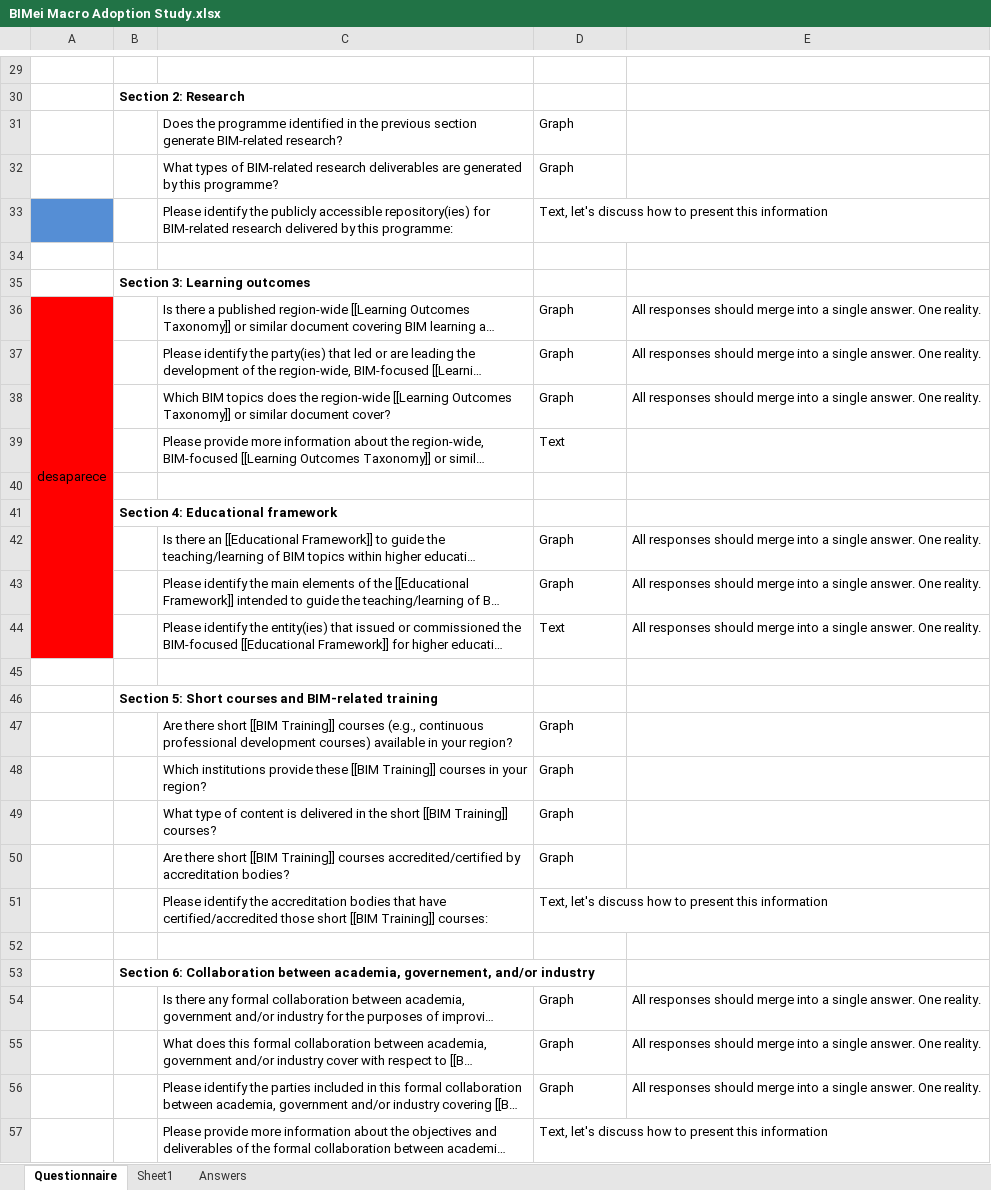
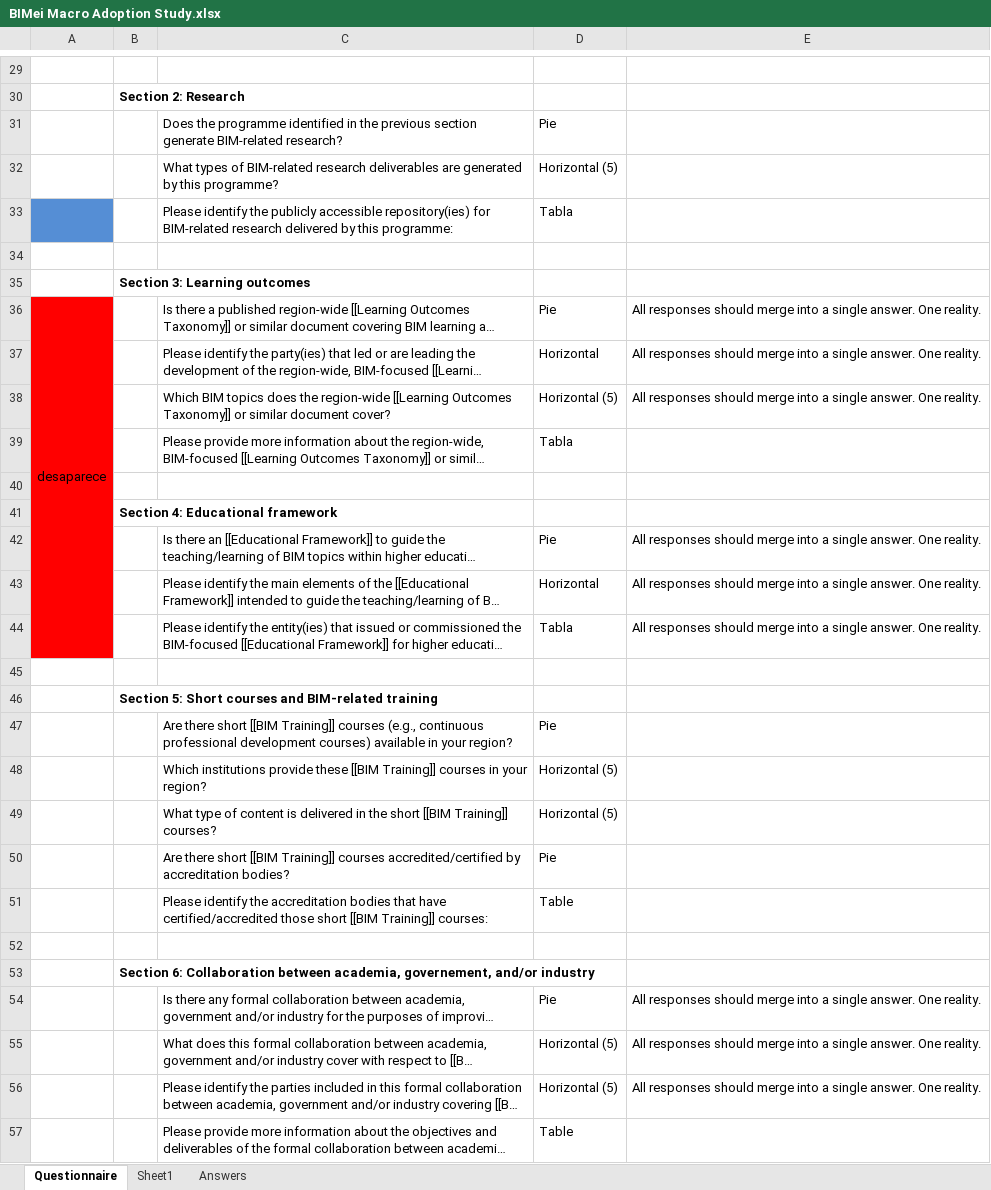
Before and after one commit to MiguelG97/MacroBIMadoption, an Excel workbook: frontend/public/assets/files/BIMei Macro Adoption Study.xlsx, sheet Questionnaire, drawn as a sheet; only a part is shown, gaps mark what is left out; long unchanged cells end in …; values as stored, in another font and other column widths than the file's, no borders; the diff names each change by its address in the sheet, - before the commit and + after, or states it on an @@ line.

Commit message:
preparing data to set the table component

```diff
--- a/frontend/public/assets/files/BIMei Macro Adoption Study.xlsx (sheet Questionnaire)
+++ b/frontend/public/assets/files/BIMei Macro Adoption Study.xlsx (sheet Questionnaire)
-D31: Graph
+D31: Pie
-D32: Graph
+D32: Horizontal (5)
-D33: Text, let's discuss how to present this information
+D33: Tabla
-D36: Graph
+D36: Pie
-D37: Graph
+D37: Horizontal
-D38: Graph
+D38: Horizontal (5)
-D39: Text
+D39: Tabla
-D42: Graph
+D42: Pie
-D43: Graph
+D43: Horizontal
-D44: Text
+D44: Tabla
-D47: Graph
+D47: Pie
-D48:D49: Graph
+D48:D49: Horizontal (5)
-D50: Graph
+D50: Pie
-D51: Text, let's discuss how to present this information
+D51: Table
-D54: Graph
+D54: Pie
-D55:D56: Graph
+D55:D56: Horizontal (5)
-D57: Text, let's discuss how to present this information
+D57: Table
```
Also changed, not shown: sheet Sheet1, 11 other files.
